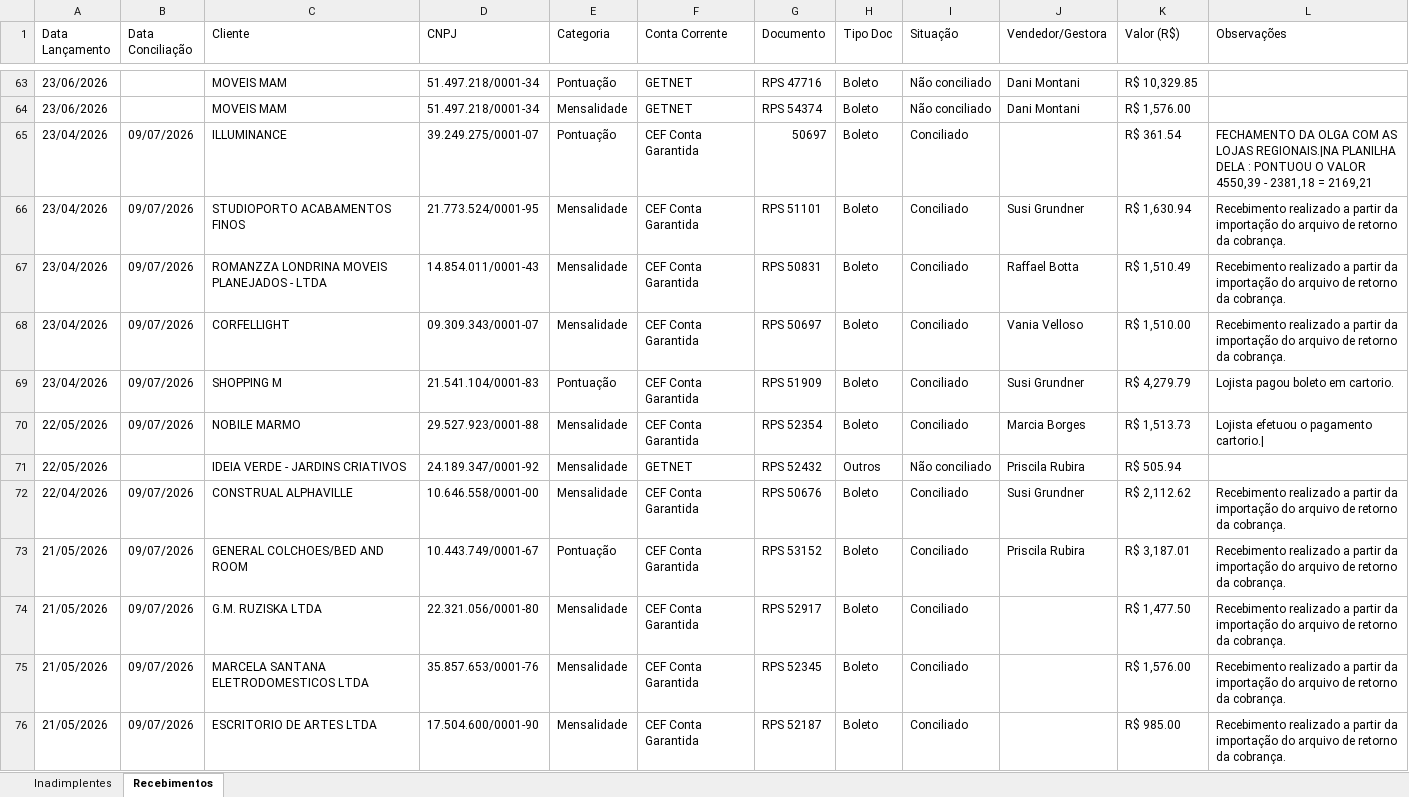
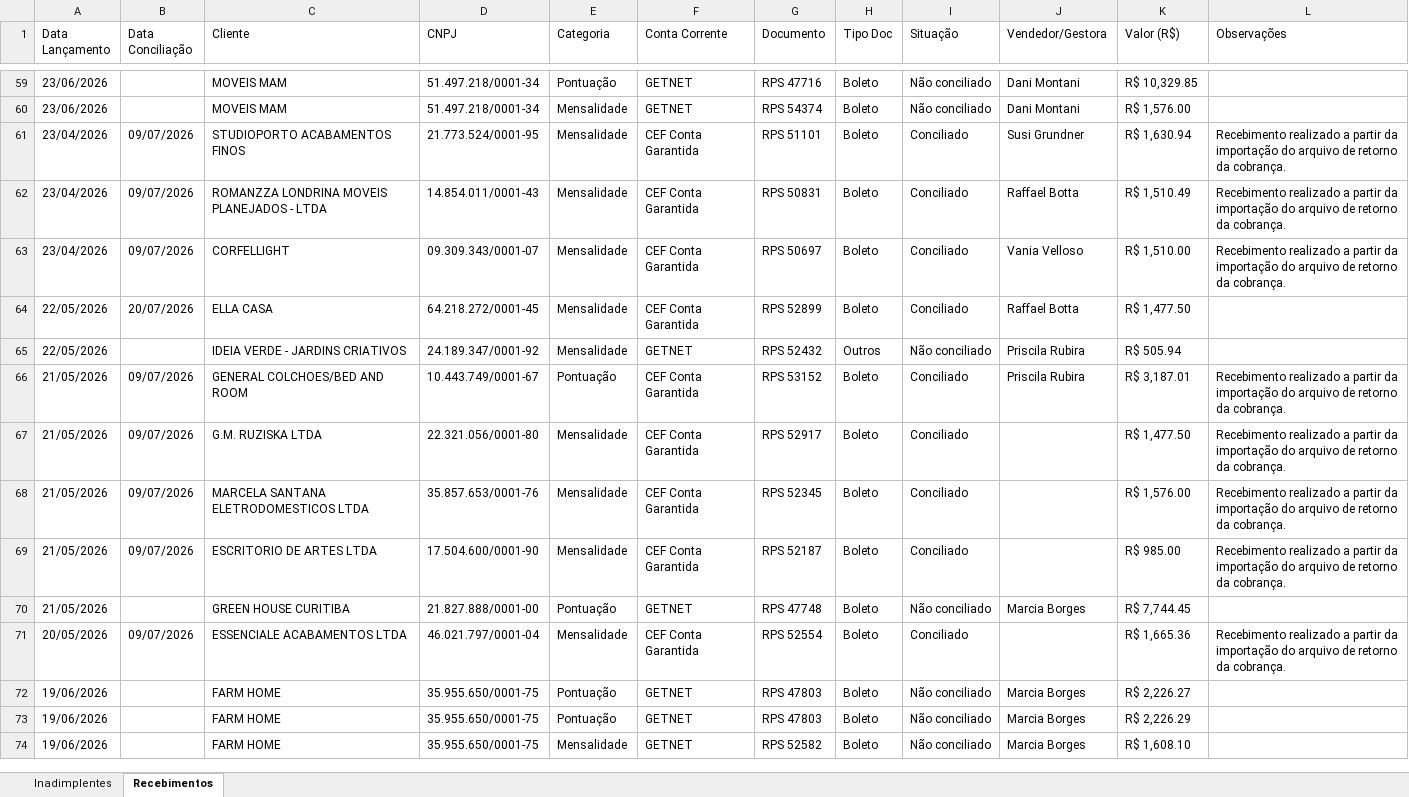
Before and after one commit to Jotacemartins/clubcasaominie, an Excel workbook: inadimplentes-clubcasa.xlsx, sheet Recebimentos, drawn as a sheet; only a part is shown, gaps mark what is left out; the shorter side is filled out with more unchanged rows; values as stored, in another font and other column widths than the file's, no cell formats; removed rows and columns are numbered as before the commit, all else as after; the diff covers the shown part only; the diff names each change by its address in the sheet, - before the commit and + after, or states it on an @@ line.

```diff
--- a/inadimplentes-clubcasa.xlsx (sheet Recebimentos)
+++ b/inadimplentes-clubcasa.xlsx (sheet Recebimentos)
-row 65: 23/04/2026 | 09/07/2026 | ILLUMINANCE | 39.249.275/0001-07 | Pontuação | CEF Conta Garantida | 50697 | Boleto | Conciliado |  | R$ 361.54 | FECHAMENTO DA OLGA COM AS LOJAS REGIONAIS.|NA PLANILHA DELA : PONTUOU O VALOR 4550,39 - 2381,18 = 2169,21
-row 69: 23/04/2026 | 09/07/2026 | SHOPPING M | 21.541.104/0001-83 | Pontuação | CEF Conta Garantida | RPS 51909 | Boleto | Conciliado | Susi Grundner | R$ 4,279.79 | Lojista pagou boleto em cartorio.
-B64 (Data Conciliação): 09/07/2026
+B64 (Data Conciliação): 20/07/2026
-C64 (Cliente): NOBILE MARMO
+C64 (Cliente): ELLA CASA
-D64 (CNPJ): 29.527.923/0001-88
+D64 (CNPJ): 64.218.272/0001-45
-G64 (Documento): RPS 52354
+G64 (Documento): RPS 52899
-J64 (Vendedor/Gestora): Marcia Borges
+J64 (Vendedor/Gestora): Raffael Botta
-K64 (Valor (R$)): R$ 1,513.73
+K64 (Valor (R$)): R$ 1,477.50
-L64 (Observações): Lojista efetuou o pagamento cartorio.|
+L64 (Observações): (empty)
-row 72: 22/04/2026 | 09/07/2026 | CONSTRUAL ALPHAVILLE | 10.646.558/0001-00 | Mensalidade | CEF Conta Garantida | RPS 50676 | Boleto | Conciliado | Susi Grundner | R$ 2,112.62 | Recebimento realizado a partir da importação do arquivo de retorno da cobrança.
```
Also changed, not shown: 18 added rows, 111 removed rows and 13 edited cells elsewhere in this sheet, sheet Inadimplentes, cell formats, 2 other files.
